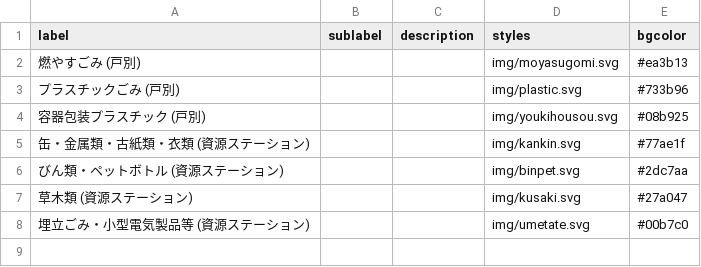
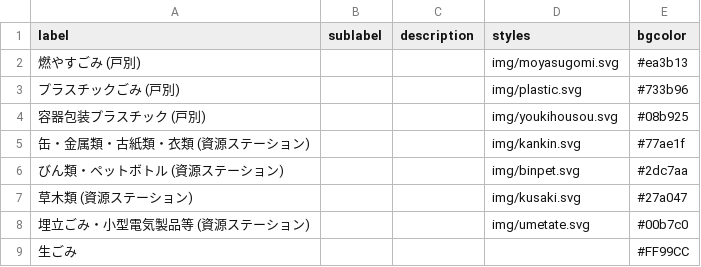
Before and after one commit to H1RO/5374, a CSV file: data/description.csv, drawn as a sheet; the diff names each change by its address in the sheet, - before the commit and + after, or states it on an @@ line.

Commit message:
Update description.csv

```diff
--- a/data/description.csv
+++ b/data/description.csv
+row 9: 生ごみ |  |  |  | #FF99CC
```
